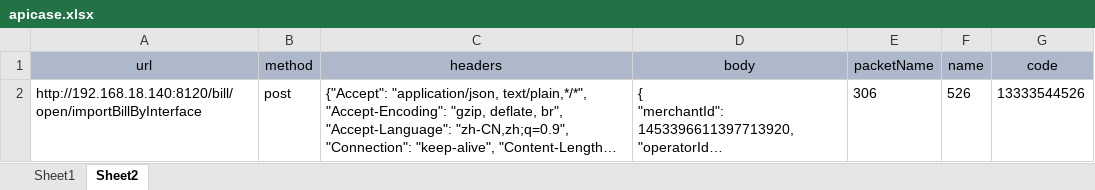
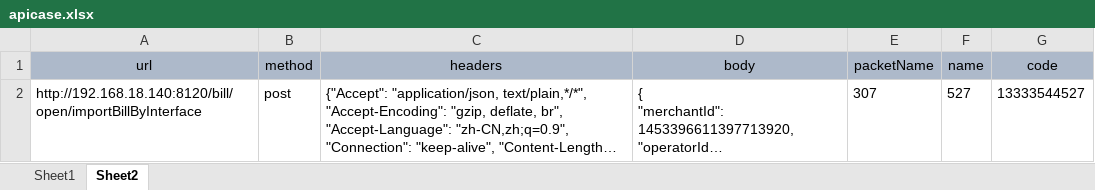
Before and after one commit to zhouyanlong/autotestapi, an Excel workbook: config/apicase.xlsx, sheet Sheet2, drawn as a sheet; long unchanged cells end in …; values as stored, in another font and other column widths than the file's, no borders; the diff names each change by its address in the sheet, - before the commit and + after, or states it on an @@ line.

```diff
--- a/config/apicase.xlsx (sheet Sheet2)
+++ b/config/apicase.xlsx (sheet Sheet2)
-E2 (packetName): 306
+E2 (packetName): 307
-F2 (name): 526
+F2 (name): 527
-G2 (code): 13333544526
+G2 (code): 13333544527
```
Also changed, not shown: 1 other file.
